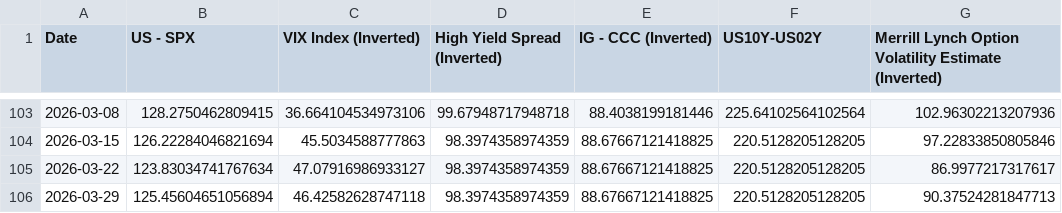
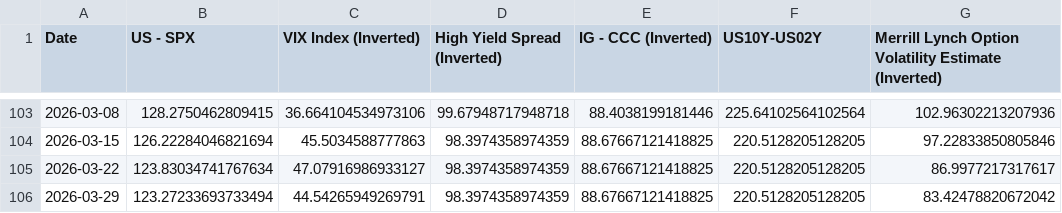
Before and after one commit to WilsonLok1226/datawrapper-csv, a CSV file: Risk premium 2 years.csv, drawn as a sheet; only a part is shown, gaps mark what is left out.

Commit message:
Auto-update CSV with latest sales data

```diff
--- a/Risk premium 2 years.csv
+++ b/Risk premium 2 years.csv
@@ -105,2 +105,2 @@ Date,US - SPX,VIX Index (Inverted),High Yield Spread (Inverted),IG - CCC (Invert
 2026-03-22,123.83034741767634,47.07916986933127,98.3974358974359,88.67667121418825,220.5128205128205,86.9977217317617
-2026-03-29,125.45604651056894,46.42582628747118,98.3974358974359,88.67667121418825,220.5128205128205,90.37524281847713
+2026-03-29,123.27233693733494,44.54265949269791,98.3974358974359,88.67667121418825,220.5128205128205,83.42478820672042
```
